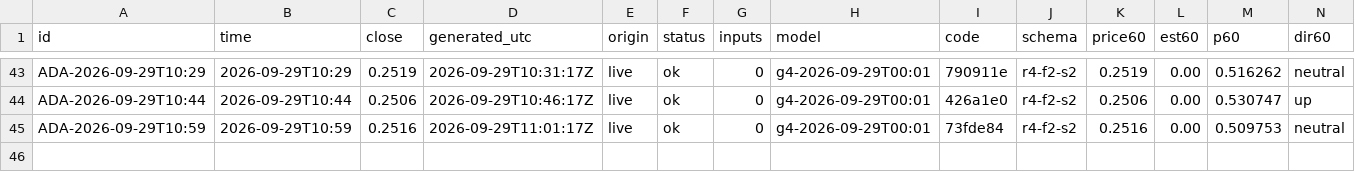
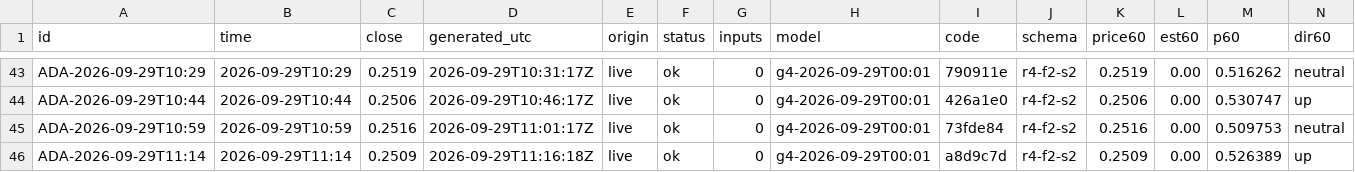
Before and after one commit to omidabduli/cardano-self-improving-prediction, a CSV file: data/predictions/2026-09-29.csv, drawn as a sheet; only a part is shown, gaps mark what is left out; rows hold the shown columns only; the diff names each change by its address in the sheet, - before the commit and + after, or states it on an @@ line.

```diff
--- a/data/predictions/2026-09-29.csv
+++ b/data/predictions/2026-09-29.csv
+row 46: ADA-2026-09-29T11:14 | 2026-09-29T11:14 | 0.2509 | 2026-09-29T11:16:18Z | live | ok | 0 | g4-2026-09-29T00:01 | a8d9c7d | r4-f2-s2 | 0.2509 | 0.00 | 0.526389 | up
```
Also changed, not shown: 3 other files.
